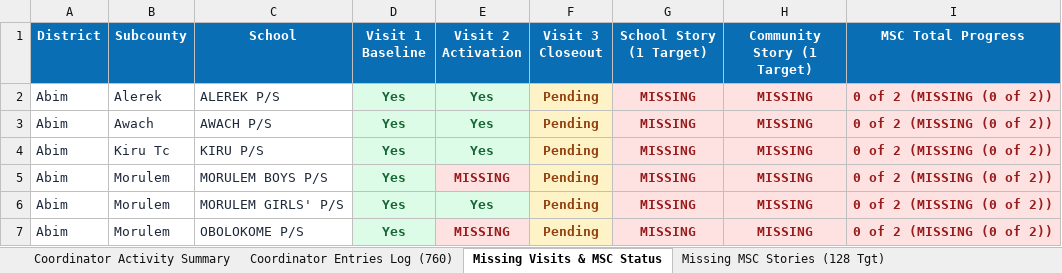
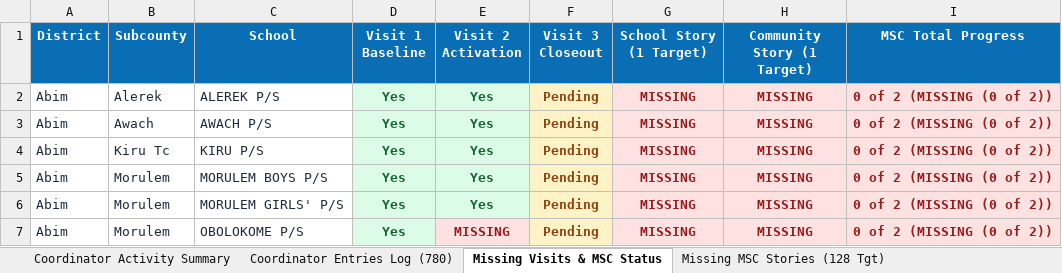
Before and after one commit to se-datalabs/Nutri-bus2.0-Dashboard, an Excel workbook: VHTs_Teachers_and_Demos_Master_Extract.xlsx, sheet Missing Visits & MSC Status, drawn as a sheet; only a part is shown; values as stored, in another font and other column widths than the file's, no borders; the diff names each change by its address in the sheet, - before the commit and + after, or states it on an @@ line.

```diff
--- a/VHTs_Teachers_and_Demos_Master_Extract.xlsx (sheet Missing Visits & MSC Status)
+++ b/VHTs_Teachers_and_Demos_Master_Extract.xlsx (sheet Missing Visits & MSC Status)
-sheet tab: Coordinator Entries Log (760)
+sheet tab: Coordinator Entries Log (780)
-E5 (Visit 2 Activation): MISSING
+E5 (Visit 2 Activation): Yes
@@ E5 fill: #FEE2E2 → #DCFCE7, text colour: #991B1B → #166534 @@
```
Also changed, not shown: sheet VHTs & Demos (422), sheet Coordinator Entries Log (780), sheet Coordinator Activity Summary, sheet Teachers & Club Patrons (64), other sheet tabs, Nutribus_2.0_Activity.xlsx, 5 other files.
